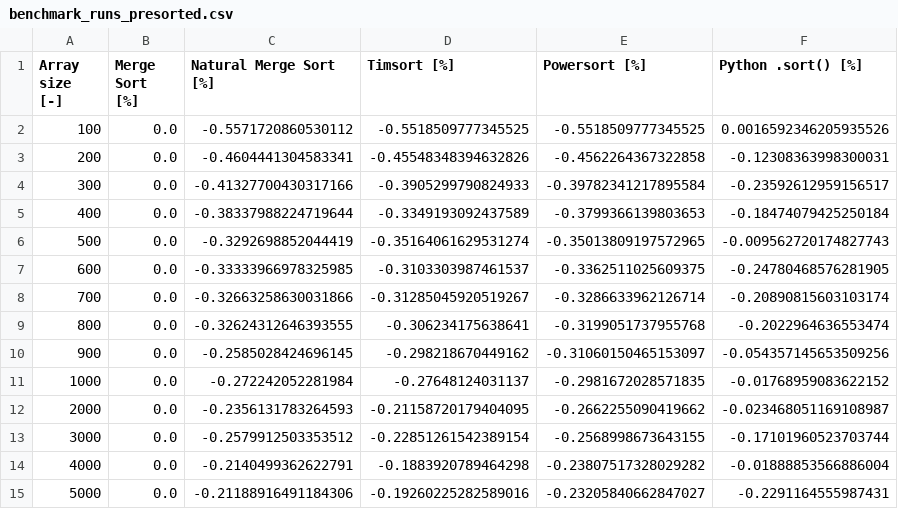
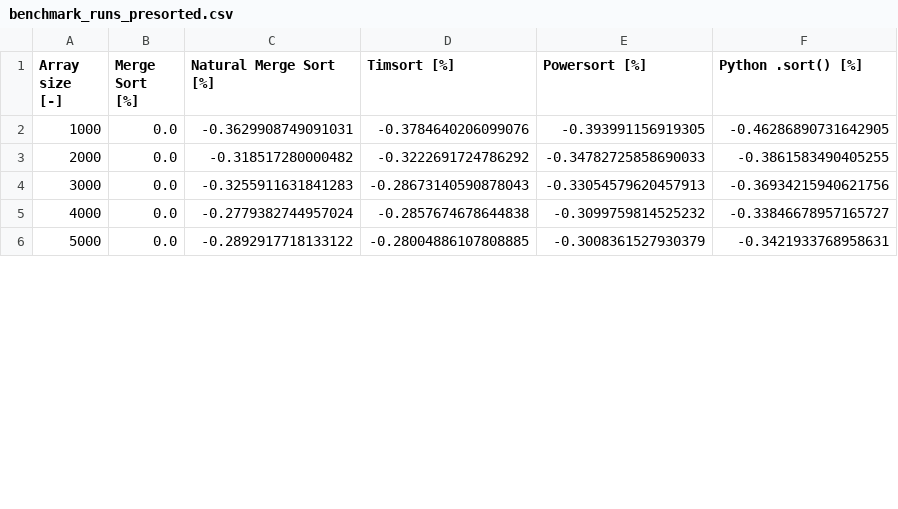
Before and after one commit to danieltimko/adaptive-sorting, a CSV file: output/raw_data/benchmark_runs_presorted.csv, drawn as a sheet; only a part is shown; the diff covers the shown part only.

```diff
--- a/output/raw_data/benchmark_runs_presorted.csv
+++ b/output/raw_data/benchmark_runs_presorted.csv
@@ -1,15 +1,6 @@
 Array size [-],Merge Sort [%],Natural Merge Sort [%],Timsort [%],Powersort [%],Python .sort() [%]
-100,0.0,-0.5571720860530112,-0.5518509777345525,-0.5518509777345525,0.0016592346205935526
-200,0.0,-0.4604441304583341,-0.45548348394632826,-0.4562264367322858,-0.12308363998300031
-300,0.0,-0.41327700430317166,-0.3905299790824933,-0.39782341217895584,-0.23592612959156517
-400,0.0,-0.38337988224719644,-0.3349193092437589,-0.3799366139803653,-0.18474079425250184
-500,0.0,-0.3292698852044419,-0.35164061629531274,-0.35013809197572965,-0.009562720174827743
-600,0.0,-0.33333966978325985,-0.3103303987461537,-0.3362511025609375,-0.24780468576281905
-700,0.0,-0.32663258630031866,-0.31285045920519267,-0.3286633962126714,-0.20890815603103174
-800,0.0,-0.32624312646393555,-0.306234175638641,-0.3199051737955768,-0.2022964636553474
-900,0.0,-0.2585028424696145,-0.298218670449162,-0.31060150465153097,-0.054357145653509256
-1000,0.0,-0.272242052281984,-0.27648124031137,-0.2981672028571835,-0.01768959083622152
-2000,0.0,-0.2356131783264593,-0.21158720179404095,-0.2662255090419662,-0.023468051169108987
-3000,0.0,-0.2579912503353512,-0.22851261542389154,-0.2568998673643155,-0.17101960523703744
-4000,0.0,-0.2140499362622791,-0.1883920789464298,-0.23807517328029282,-0.01888853566886004
-5000,0.0,-0.21188916491184306,-0.19260225282589016,-0.23205840662847027,-0.2291164555987431
+1000,0.0,-0.3629908749091031,-0.3784640206099076,-0.393991156919305,-0.46286890731642905
+2000,0.0,-0.318517280000482,-0.3222691724786292,-0.34782725858690033,-0.3861583490405255
+3000,0.0,-0.3255911631841283,-0.28673140590878043,-0.33054579620457913,-0.36934215940621756
+4000,0.0,-0.2779382744957024,-0.2857674678644838,-0.3099759814525232,-0.33846678957165727
+5000,0.0,-0.2892917718133122,-0.28004886107808885,-0.3008361527930379,-0.3421933768958631
```
Also changed, not shown: 8 removed rows and 56 edited cells elsewhere in this file, output/raw_data/benchmark_entropy_heavily_uniform.csv, output/raw_data/benchmark_entropy_very_skewed.csv, 17 other files.
